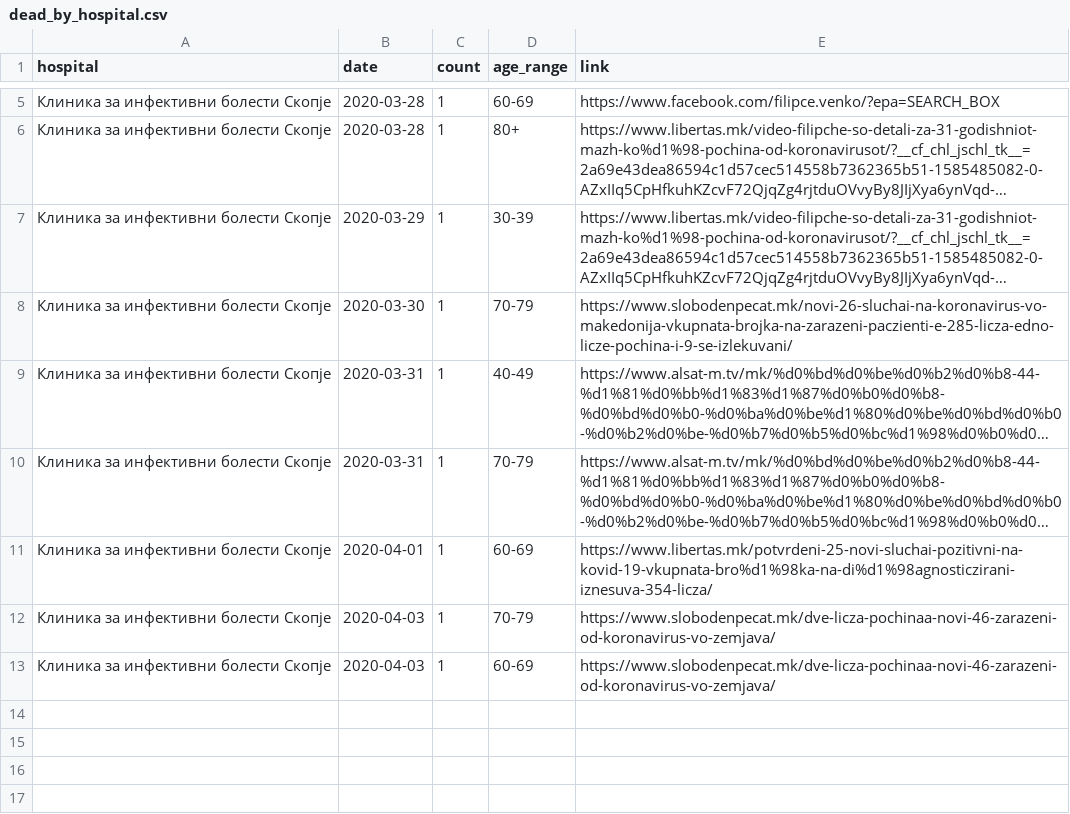
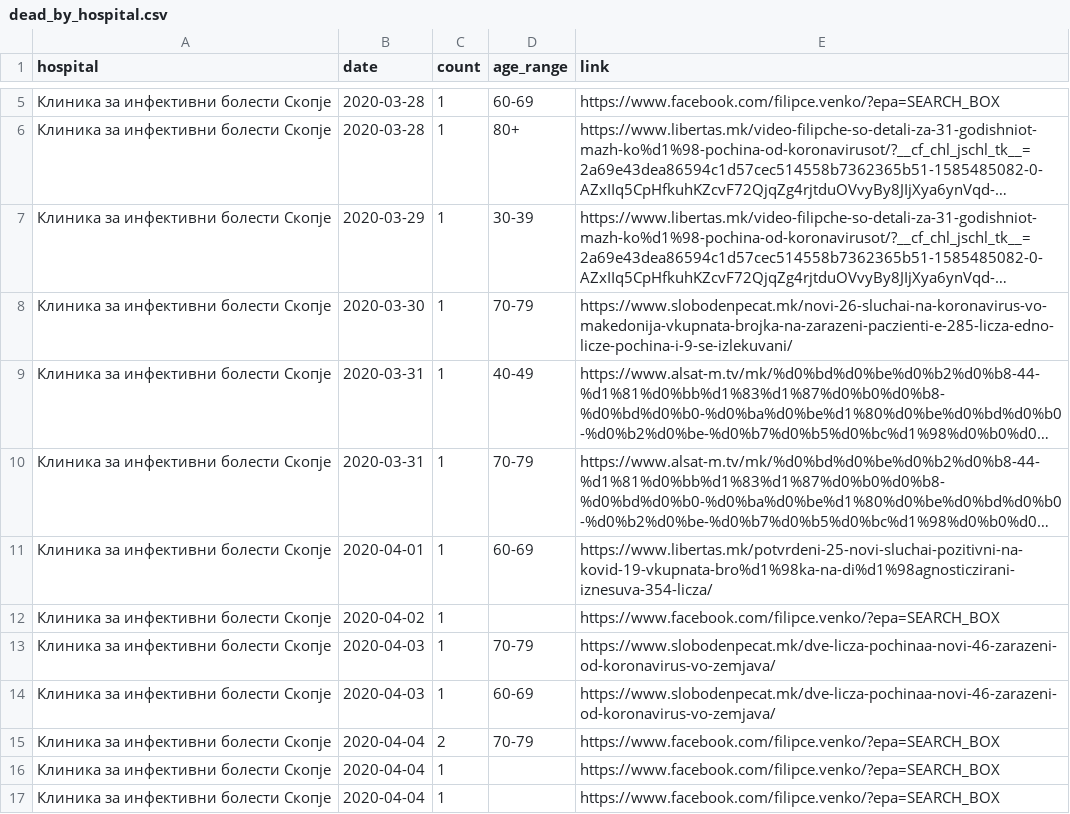
Before and after one commit to klupp/opendata, a CSV file: mk/covid19/datasets/dead_by_hospital.csv, drawn as a sheet; only a part is shown, gaps mark what is left out; long unchanged cells end in ….

```diff
--- a/mk/covid19/datasets/dead_by_hospital.csv
+++ b/mk/covid19/datasets/dead_by_hospital.csv
@@ -11,3 +11,7 @@ hospital,date,count,age_range,link
 Клиника за инфективни болести Скопје,2020-04-01,1,60-69,https://www.libertas.mk/potvrdeni-25-novi-sluchai-pozitivni-na-kovid-19-vkupnata-bro%d1%98ka-na-di%d1%98agnosticzirani-iznesuva-354-licza/
+Клиника за инфективни болести Скопје,2020-04-02,1,,https://www.facebook.com/filipce.venko/?epa=SEARCH_BOX
 Клиника за инфективни болести Скопје,2020-04-03,1,70-79,https://www.slobodenpecat.mk/dve-licza-pochinaa-novi-46-zarazeni-od-koronavirus-vo-zemjava/
 Клиника за инфективни болести Скопје,2020-04-03,1,60-69,https://www.slobodenpecat.mk/dve-licza-pochinaa-novi-46-zarazeni-od-koronavirus-vo-zemjava/
+Клиника за инфективни болести Скопје,2020-04-04,2,70-79,https://www.facebook.com/filipce.venko/?epa=SEARCH_BOX
+Клиника за инфективни болести Скопје,2020-04-04,1,,https://www.facebook.com/filipce.venko/?epa=SEARCH_BOX
+Клиника за инфективни болести Скопје,2020-04-04,1,,https://www.facebook.com/filipce.venko/?epa=SEARCH_BOX
```
Also changed, not shown: mk/covid19/datasets/dead_by_municipality.csv, mk/covid19/datasets/infected_by_municipality.csv, 4 other files.
